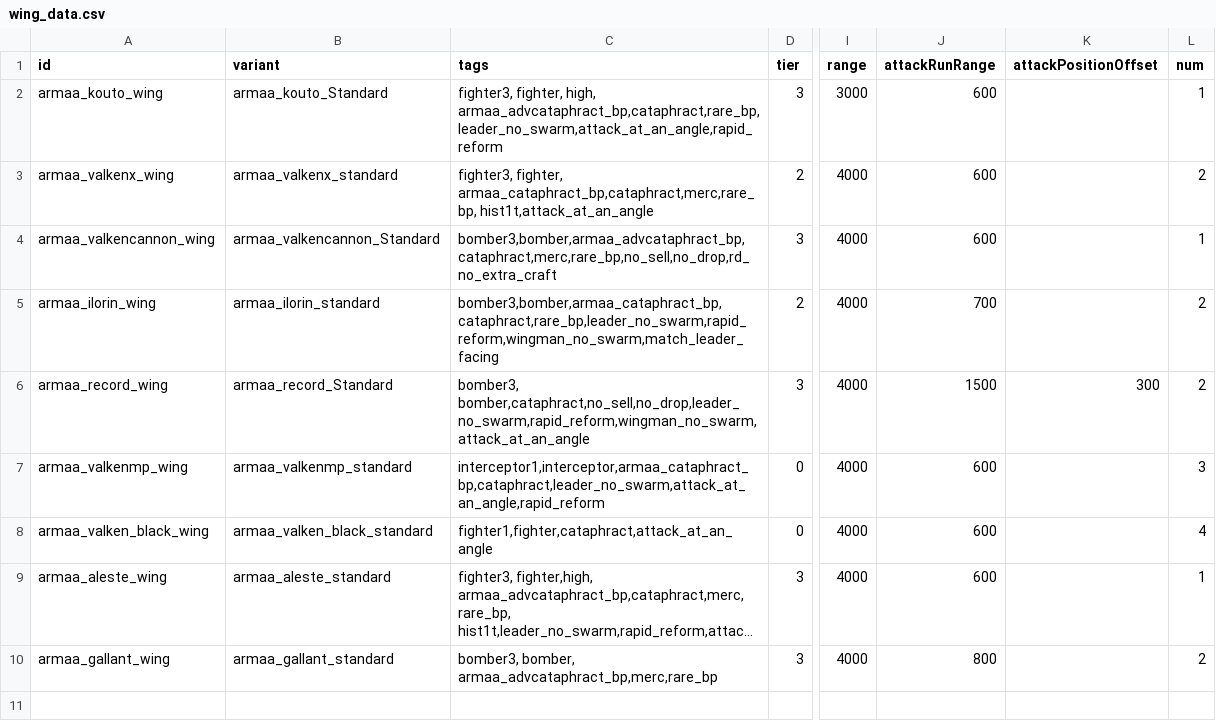
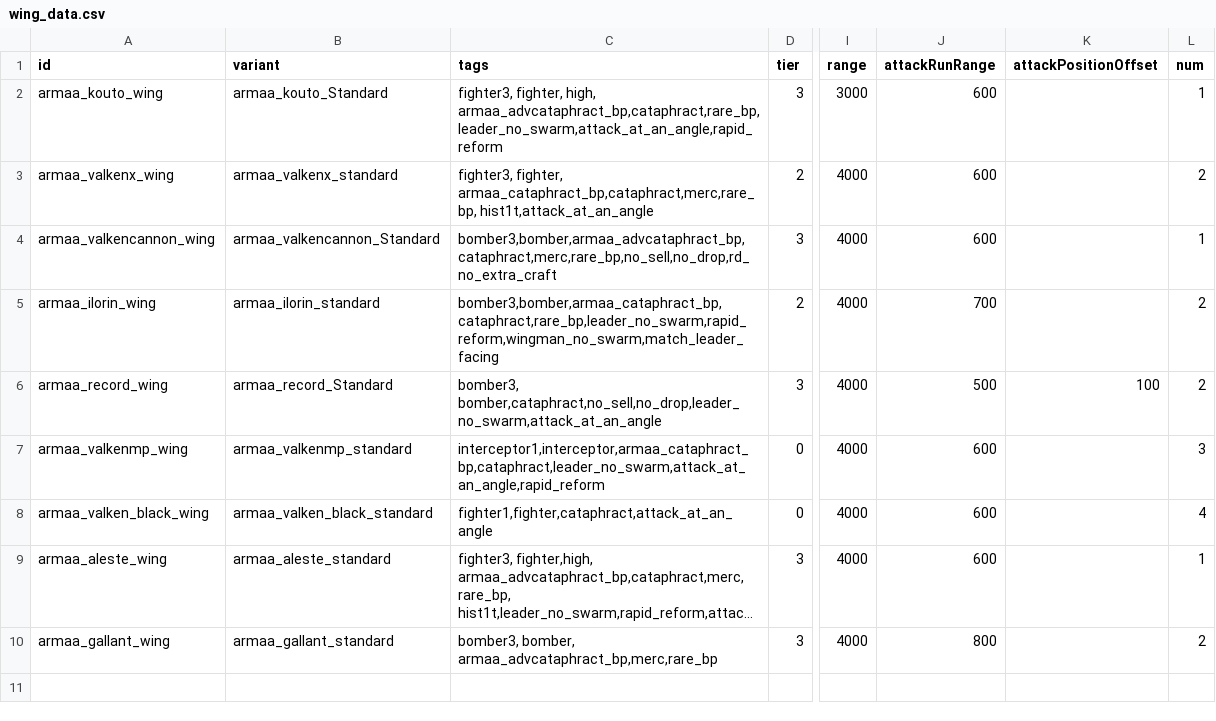
Before and after one commit to gomarz/SS-armaa, a CSV file: data/hulls/wing_data.csv, drawn as a sheet; only a part is shown, gaps mark what is left out; long unchanged cells end in …; the diff names each change by its address in the sheet, - before the commit and + after, or states it on an @@ line.

```diff
--- a/data/hulls/wing_data.csv
+++ b/data/hulls/wing_data.csv
-C6 (tags): bomber3, bomber,cataphract,no_sell,no_drop,leader_no_swarm,rapid_reform,wingman_no_swarm,attack_at_an_angle
+C6 (tags): bomber3, bomber,cataphract,no_sell,no_drop,leader_no_swarm,attack_at_an_angle
-J6 (attackRunRange): 1500
+J6 (attackRunRange): 500
-K6 (attackPositionOffset): 300
+K6 (attackPositionOffset): 100
```
Also changed, not shown: data/hulls/ship_data.csv, data/weapons/weapon_data.csv, 9 other files.
